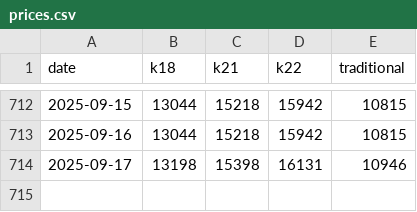
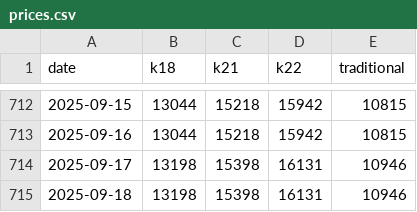
Before and after one commit to sjsakib/gold-price, a CSV file: fe/src/prices.csv, drawn as a sheet; only a part is shown, gaps mark what is left out; the diff names each change by its address in the sheet, - before the commit and + after, or states it on an @@ line.

Commit message:
[auto] updated prices

```diff
--- a/fe/src/prices.csv
+++ b/fe/src/prices.csv
+row 715: 2025-09-18 | 13198 | 15398 | 16131 | 10946
```
